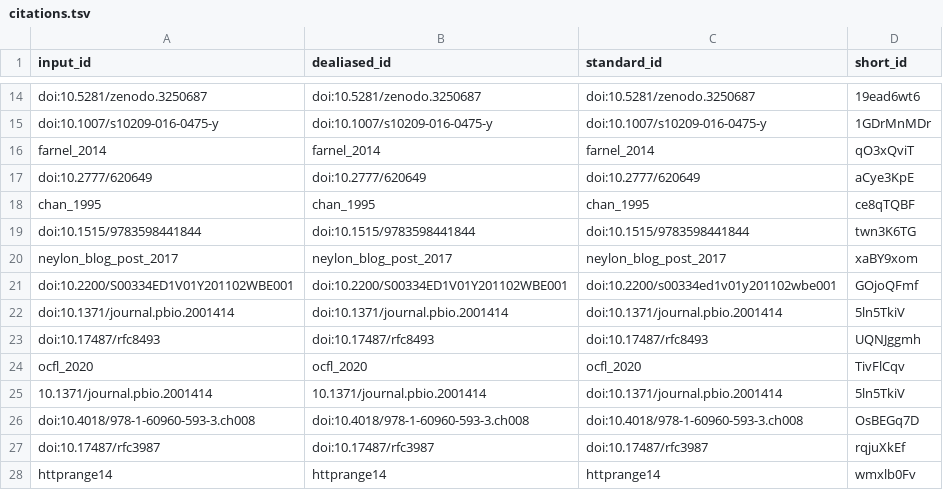
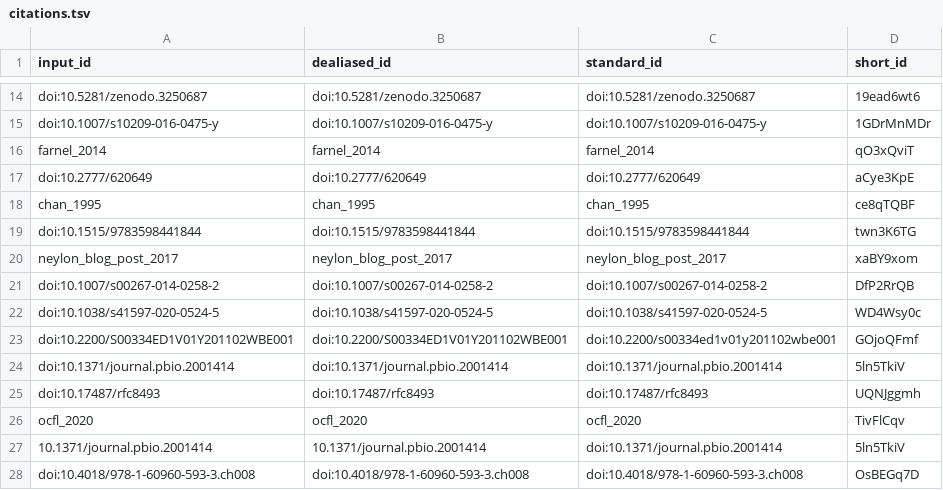
Before and after one commit to stain/ro-crate-paper, a TSV file: citations.tsv, drawn as a sheet; only a part is shown, gaps mark what is left out; the shorter side is filled out with more unchanged rows; the diff names each change by its address in the sheet, - before the commit and + after, or states it on an @@ line.

```diff
--- a/citations.tsv
+++ b/citations.tsv
+row 21: doi:10.1007/s00267-014-0258-2 | doi:10.1007/s00267-014-0258-2 | doi:10.1007/s00267-014-0258-2 | DfP2RrQB
+row 22: doi:10.1038/s41597-020-0524-5 | doi:10.1038/s41597-020-0524-5 | doi:10.1038/s41597-020-0524-5 | WD4Wsy0c
```
Also changed, not shown: 7 other files.
